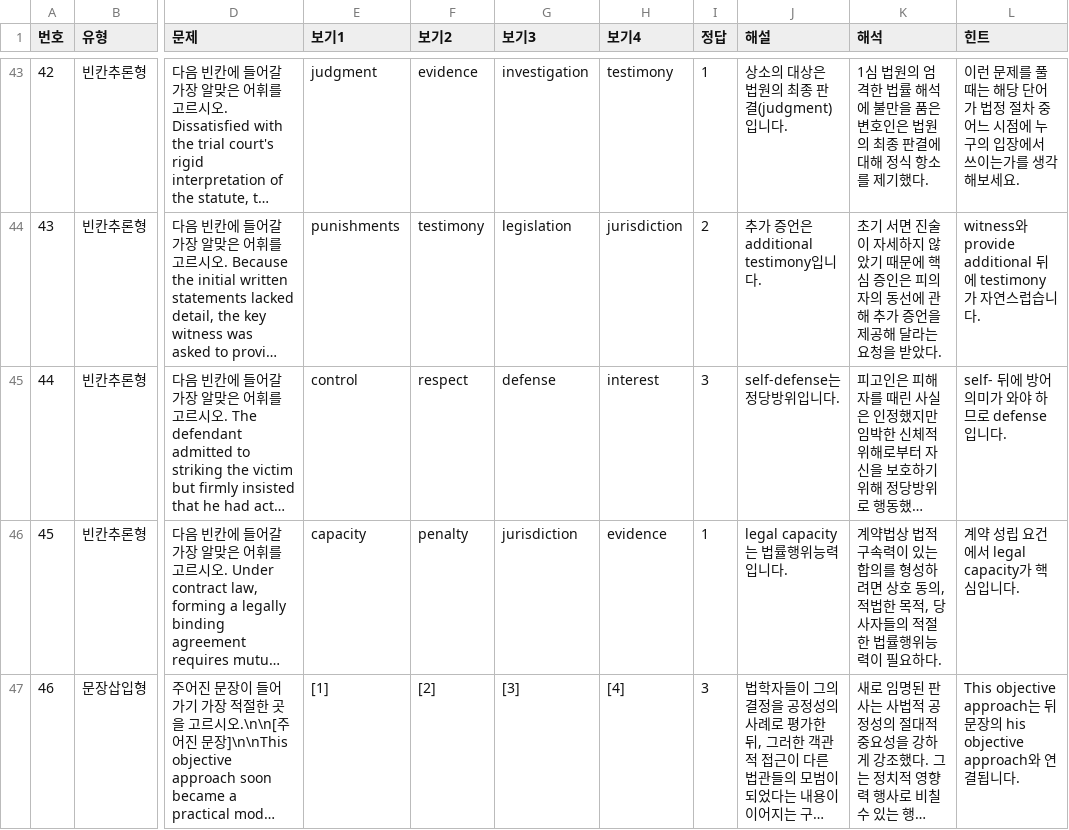
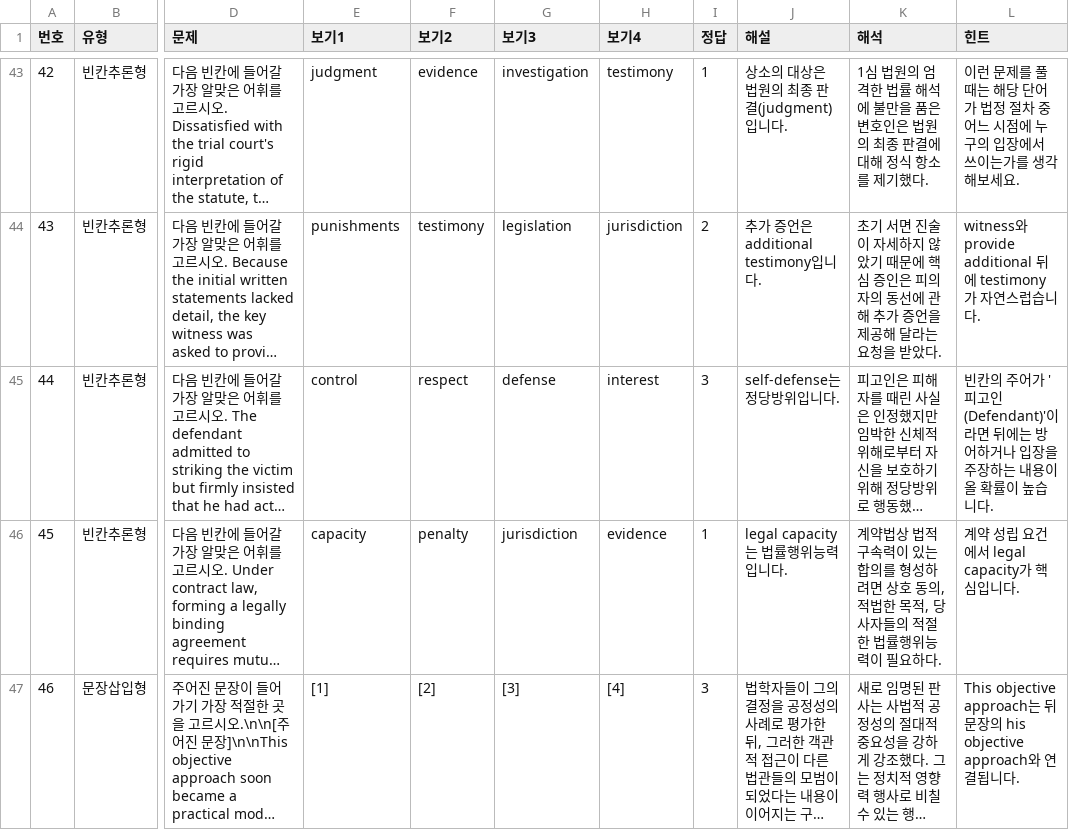
Before and after one commit to davidhor2026/law-english, a CSV file: questions.csv, drawn as a sheet; only a part is shown, gaps mark what is left out; long unchanged cells end in …; the diff names each change by its address in the sheet, - before the commit and + after, or states it on an @@ line.

Commit message:
Update questions.csv

```diff
--- a/questions.csv
+++ b/questions.csv
-L45 (힌트): self- 뒤에 방어 의미가 와야 하므로 defense입니다.
+L45 (힌트): 빈칸의 주어가 '피고인(Defendant)'이라면 뒤에는 방어하거나 입장을 주장하는 내용이 올 확률이 높습니다.
```
